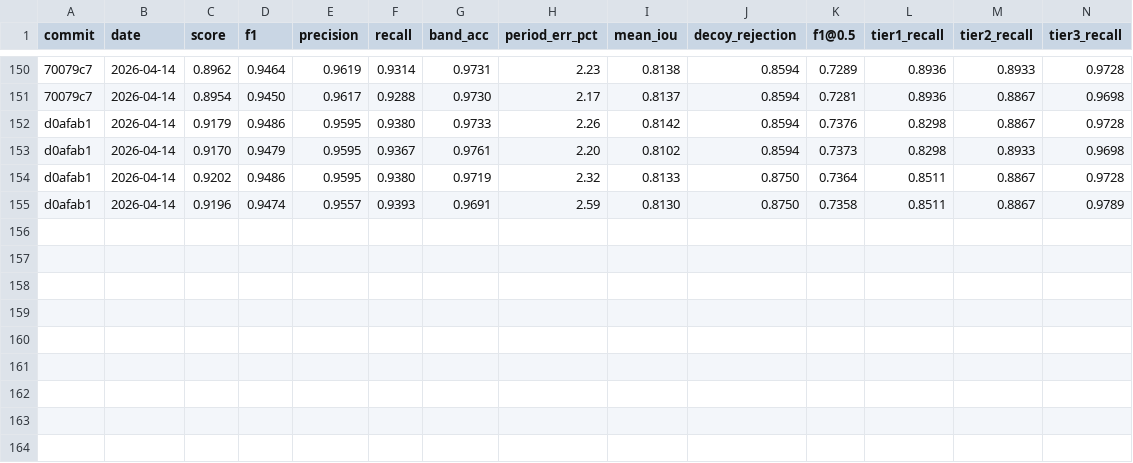
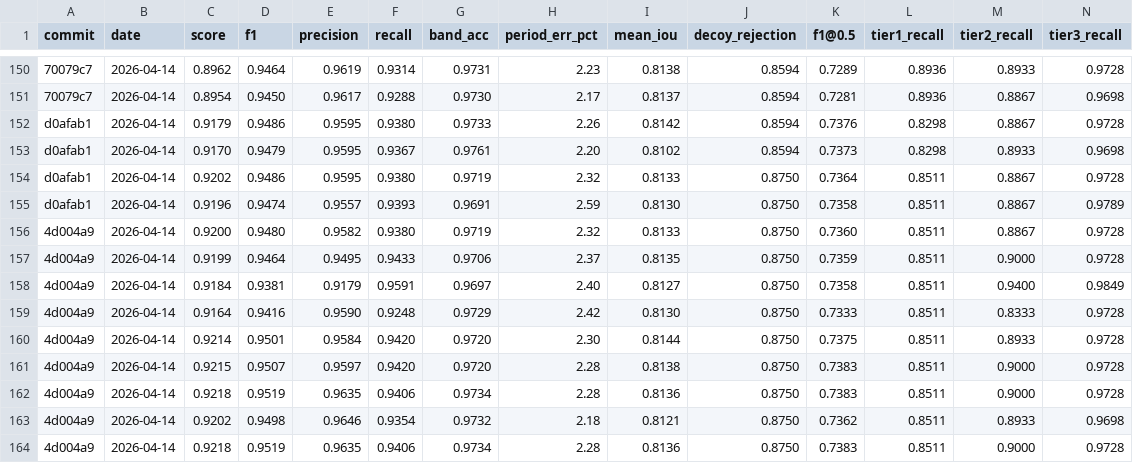
Before and after one commit to rusaitis/qp-events, a TSV file: scoreboard.tsv, drawn as a sheet; only a part is shown, gaps mark what is left out; rows hold the shown columns only; the diff names each change by its address in the sheet, - before the commit and + after, or states it on an @@ line.

```diff
--- a/scoreboard.tsv
+++ b/scoreboard.tsv
+row 156: 4d004a9 | 2026-04-14 | 0.9200 | 0.9480 | 0.9582 | 0.9380 | 0.9719 | 2.32 | 0.8133 | 0.8750 | 0.7360 | 0.8511 | 0.8867 | 0.9728
+row 157: 4d004a9 | 2026-04-14 | 0.9199 | 0.9464 | 0.9495 | 0.9433 | 0.9706 | 2.37 | 0.8135 | 0.8750 | 0.7359 | 0.8511 | 0.9000 | 0.9728
+row 158: 4d004a9 | 2026-04-14 | 0.9184 | 0.9381 | 0.9179 | 0.9591 | 0.9697 | 2.40 | 0.8127 | 0.8750 | 0.7358 | 0.8511 | 0.9400 | 0.9849
+row 159: 4d004a9 | 2026-04-14 | 0.9164 | 0.9416 | 0.9590 | 0.9248 | 0.9729 | 2.42 | 0.8130 | 0.8750 | 0.7333 | 0.8511 | 0.8333 | 0.9728
+row 160: 4d004a9 | 2026-04-14 | 0.9214 | 0.9501 | 0.9584 | 0.9420 | 0.9720 | 2.30 | 0.8144 | 0.8750 | 0.7375 | 0.8511 | 0.8933 | 0.9728
+row 161: 4d004a9 | 2026-04-14 | 0.9215 | 0.9507 | 0.9597 | 0.9420 | 0.9720 | 2.28 | 0.8138 | 0.8750 | 0.7383 | 0.8511 | 0.9000 | 0.9728
+row 162: 4d004a9 | 2026-04-14 | 0.9218 | 0.9519 | 0.9635 | 0.9406 | 0.9734 | 2.28 | 0.8136 | 0.8750 | 0.7383 | 0.8511 | 0.9000 | 0.9728
+row 163: 4d004a9 | 2026-04-14 | 0.9202 | 0.9498 | 0.9646 | 0.9354 | 0.9732 | 2.18 | 0.8121 | 0.8750 | 0.7362 | 0.8511 | 0.8933 | 0.9698
+row 164: 4d004a9 | 2026-04-14 | 0.9218 | 0.9519 | 0.9635 | 0.9406 | 0.9734 | 2.28 | 0.8136 | 0.8750 | 0.7383 | 0.8511 | 0.9000 | 0.9728
```
Also changed, not shown: 1 other file.
